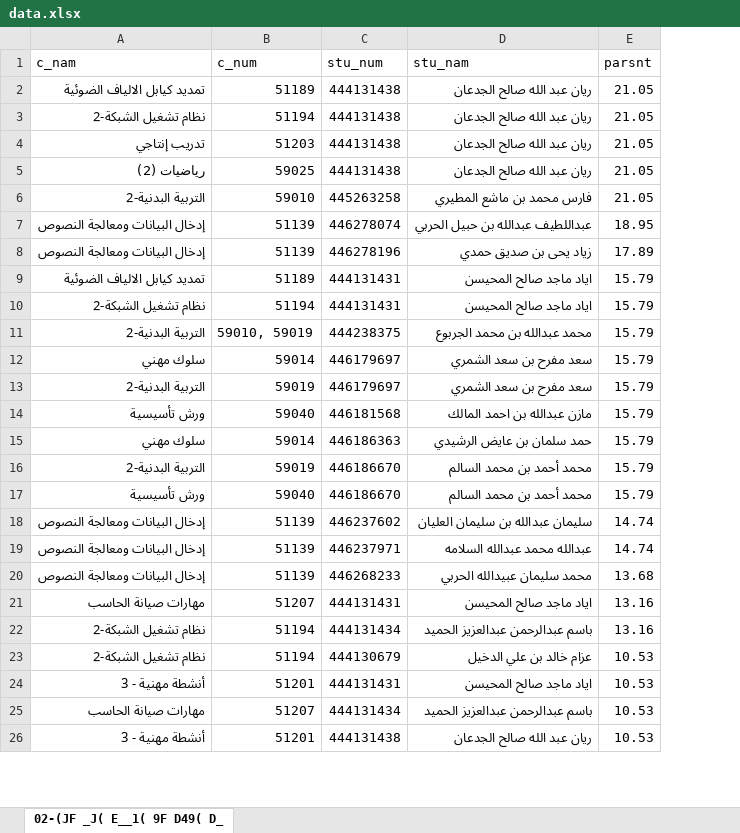
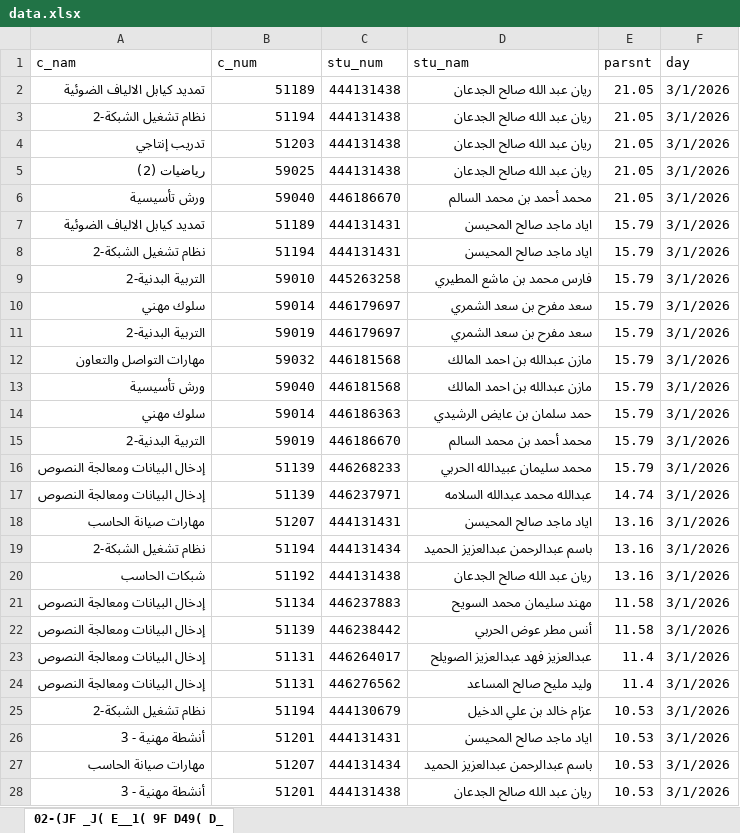
Before and after one commit to majod119-tech/Tebot-telgram, an Excel workbook: data.xlsx, sheet 02-(JF _J( E__1( 9F D49( D_, drawn as a sheet; only a part is shown; values as stored, in another font and other column widths than the file's, no cell formats; charts and pictures not drawn; removed rows and columns are numbered as before the commit, all else as after; the diff covers the shown part only; the diff names each change by its address in the sheet, - before the commit and + after, or states it on an @@ line.

```diff
--- a/data.xlsx (sheet 02-(JF _J( E__1( 9F D49( D_)
+++ b/data.xlsx (sheet 02-(JF _J( E__1( 9F D49( D_)
+column F (day), rows 2-5: all 3/1/2026; rows 7-11: all 3/1/2026; rows 13-19: all 3/1/2026; rows 25-28: all 3/1/2026
-row 6: التربية البدنية-2 | 59010 | 445263258 | فارس محمد بن ماشع المطيري | 21.05
-row 7: إدخال البيانات ومعالجة النصوص | 51139 | 446278074 | عبداللطيف عبدالله بن حبيل الحربي | 18.95
-row 8: إدخال البيانات ومعالجة النصوص | 51139 | 446278196 | زياد يحى بن صديق حمدي | 17.89
+row 6: ورش تأسيسية | 59040 | 446186670 | محمد أحمد بن محمد السالم | 21.05 | 3/1/2026
-B9 (c_num): 59010, 59019
+B9 (c_num): 59010
-C9 (stu_num): 444238375
+C9 (stu_num): 445263258
-D9 (stu_nam): محمد عبدالله بن محمد الجربوع
+D9 (stu_nam): فارس محمد بن ماشع المطيري
+row 12: مهارات التواصل والتعاون | 59032 | 446181568 | مازن عبدالله بن احمد المالك | 15.79 | 3/1/2026
-row 17: ورش تأسيسية | 59040 | 446186670 | محمد أحمد بن محمد السالم | 15.79
-C16 (stu_num): 446237602
+C16 (stu_num): 446268233
-D16 (stu_nam): سليمان عبدالله بن سليمان العليان
+D16 (stu_nam): محمد سليمان عبيدالله الحربي
-E16 (parsnt): 14.74
+E16 (parsnt): 15.79
-row 20: إدخال البيانات ومعالجة النصوص | 51139 | 446268233 | محمد سليمان عبيدالله الحربي | 13.68
+row 20: شبكات الحاسب | 51192 | 444131438 | ريان عبد الله صالح الجدعان | 13.16 | 3/1/2026
+row 21: إدخال البيانات ومعالجة النصوص | 51134 | 446237883 | مهند سليمان محمد السويح | 11.58 | 3/1/2026
+row 22: إدخال البيانات ومعالجة النصوص | 51139 | 446238442 | أنس مطر عوض الحربي | 11.58 | 3/1/2026
+row 23: إدخال البيانات ومعالجة النصوص | 51131 | 446264017 | عبدالعزيز فهد عبدالعزيز الصويلح | 11.4 | 3/1/2026
+row 24: إدخال البيانات ومعالجة النصوص | 51131 | 446276562 | وليد مليح صالح المساعد | 11.4 | 3/1/2026
```
Also changed, not shown: 43 added rows, 45 removed rows and 68 edited cells elsewhere in this sheet, cell formats.
